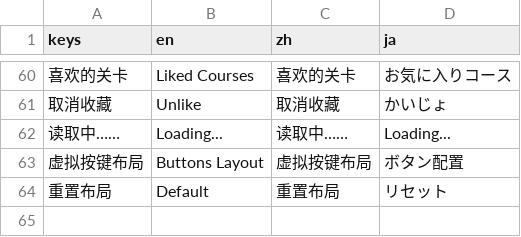
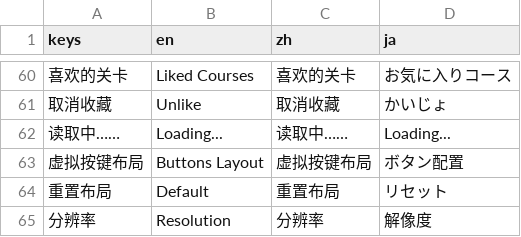
Before and after one commit to TeamMFPKD/mario-forever-party--king-designer, a CSV file: mfmp_translation.csv, drawn as a sheet; only a part is shown, gaps mark what is left out; the diff names each change by its address in the sheet, - before the commit and + after, or states it on an @@ line.

Commit message:
Add smaller resolution option

```diff
--- a/mfmp_translation.csv
+++ b/mfmp_translation.csv
+row 65: 分辨率 | Resolution | 分辨率 | 解像度
```
Also changed, not shown: 6 other files.
